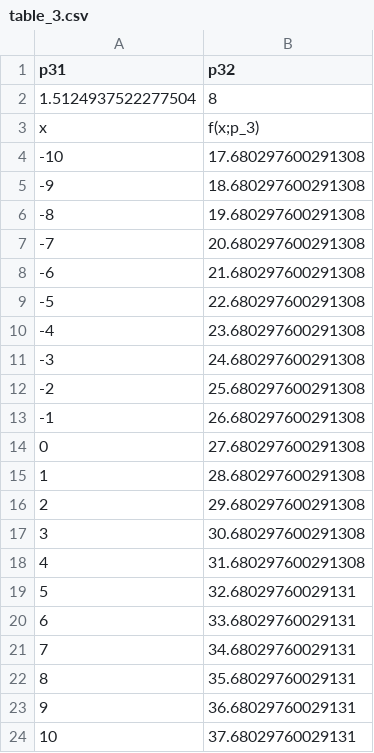
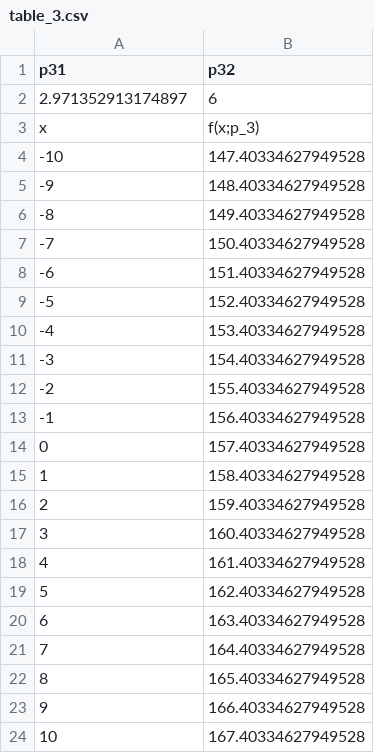
Before and after one commit to basavyr/mathematica-useful-algorithms, a CSV file: Devs/csv-maker/math/table_3.csv, drawn as a sheet.

```diff
--- a/Devs/csv-maker/math/table_3.csv
+++ b/Devs/csv-maker/math/table_3.csv
@@ -1,24 +1,24 @@
 "p31","p32"
-1.5124937522277504,8
+2.971352913174897,6
 "x","f(x;p_3)"
--10,17.680297600291308
--9,18.680297600291308
--8,19.680297600291308
--7,20.680297600291308
--6,21.680297600291308
--5,22.680297600291308
--4,23.680297600291308
--3,24.680297600291308
--2,25.680297600291308
--1,26.680297600291308
-0,27.680297600291308
-1,28.680297600291308
-2,29.680297600291308
-3,30.680297600291308
-4,31.680297600291308
-5,32.68029760029131
-6,33.68029760029131
-7,34.68029760029131
-8,35.68029760029131
-9,36.68029760029131
-10,37.68029760029131
+-10,147.40334627949528
+-9,148.40334627949528
+-8,149.40334627949528
+-7,150.40334627949528
+-6,151.40334627949528
+-5,152.40334627949528
+-4,153.40334627949528
+-3,154.40334627949528
+-2,155.40334627949528
+-1,156.40334627949528
+0,157.40334627949528
+1,158.40334627949528
+2,159.40334627949528
+3,160.40334627949528
+4,161.40334627949528
+5,162.40334627949528
+6,163.40334627949528
+7,164.40334627949528
+8,165.40334627949528
+9,166.40334627949528
+10,167.40334627949528
```
Also changed, not shown: Devs/csv-maker/math/table_1.csv, Devs/csv-maker/math/table_2.csv, 3 other files.
